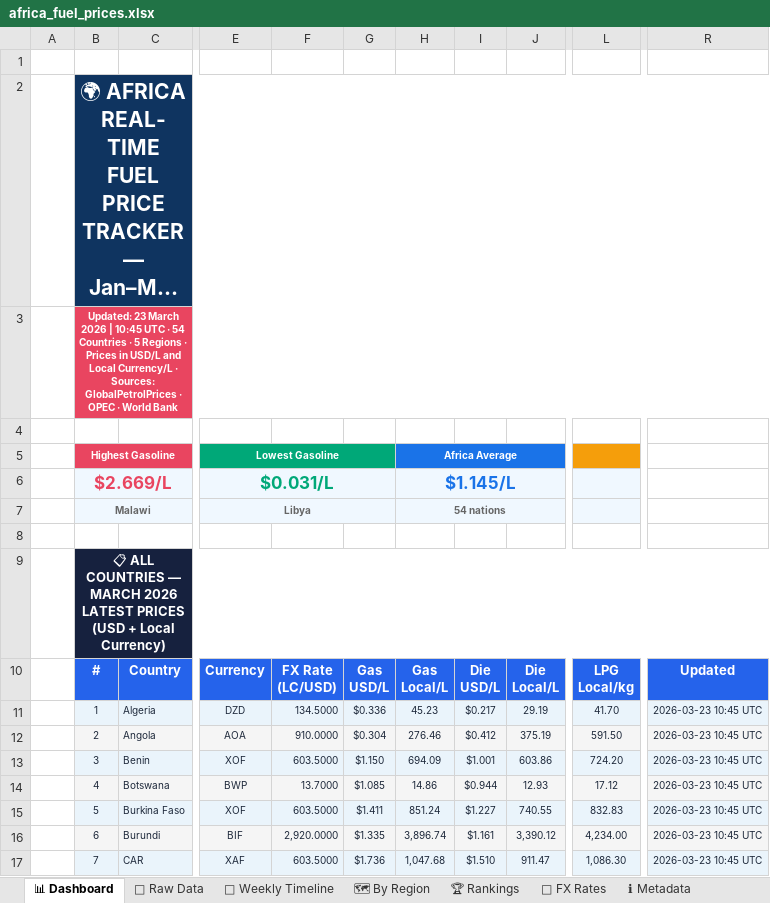
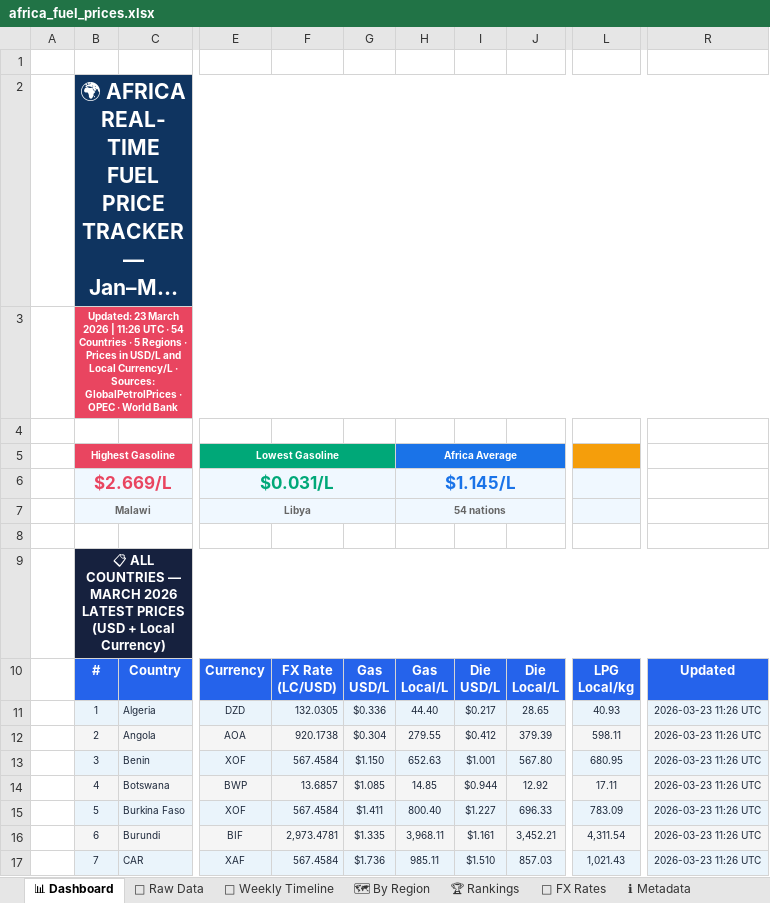
Before and after one commit to Data-Innovation-For-Africa/africa-fuel-tracker, an Excel workbook: docs/africa_fuel_prices.xlsx, sheet 📊 Dashboard, drawn as a sheet; only a part is shown, gaps mark what is left out; long unchanged cells end in …; values as stored, in another font and other column widths than the file's, no borders; the diff covers the shown part only; the diff names each change by its address in the sheet, - before the commit and + after, or states it on an @@ line.

```diff
--- a/docs/africa_fuel_prices.xlsx (sheet 📊 Dashboard)
+++ b/docs/africa_fuel_prices.xlsx (sheet 📊 Dashboard)
-B3: …2026 | 10:45 UTC ·…
+B3: …2026 | 11:26 UTC ·…
-F11: 134.5000
+F11: 132.0305
-H11: 45.23
+H11: 44.40
-J11: 29.19
+J11: 28.65
-L11: 41.70
+L11: 40.93
-R11:R17: 2026-03-23 10:45 UTC
+R11:R17: 2026-03-23 11:26 UTC
-F12: 910.0000
+F12: 920.1738
-H12: 276.46
+H12: 279.55
-J12: 375.19
+J12: 379.39
-L12: 591.50
+L12: 598.11
-F13: 603.5000
+F13: 567.4584
-H13: 694.09
+H13: 652.63
-J13: 603.86
+J13: 567.80
-L13: 724.20
+L13: 680.95
-F14: 13.7000
+F14: 13.6857
-H14: 14.86
+H14: 14.85
-J14: 12.93
+J14: 12.92
-L14: 17.12
+L14: 17.11
-F15: 603.5000
+F15: 567.4584
-H15: 851.24
+H15: 800.40
-J15: 740.55
+J15: 696.33
-L15: 832.83
+L15: 783.09
-F16: 2,920.0000
+F16: 2,973.4781
-H16: 3,896.74
+H16: 3,968.11
-J16: 3,390.12
+J16: 3,452.21
-L16: 4,234.00
+L16: 4,311.54
-F17: 603.5000
+F17: 567.4584
-H17: 1,047.68
+H17: 985.11
-J17: 911.47
+J17: 857.03
-L17: 1,086.30
+L17: 1,021.43
```
Also changed, not shown: 172 edited cells elsewhere in this sheet, sheet 📁 Raw Data, sheet 🗺 By Region, sheet 📅 Weekly Timeline, sheet 💱 FX Rates, sheet 🏆 Rankings, sheet ℹ Metadata, 3 other files.
